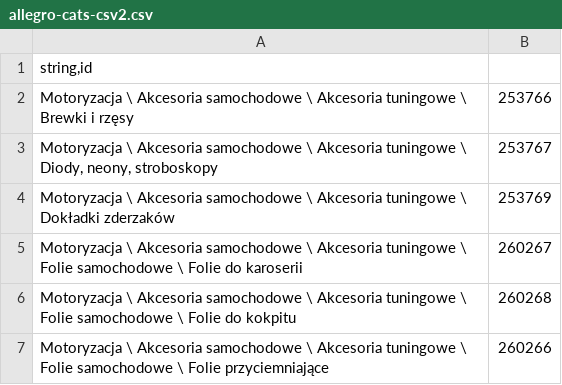
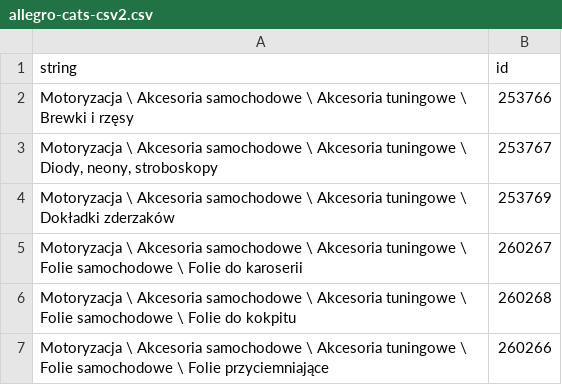
Before and after one commit to alexf2017/webshares, a CSV file: allegro-cats-csv2.csv, drawn as a sheet; only a part is shown; removed rows and columns are numbered as before the commit, all else as after; the diff names each change by its address in the sheet, - before the commit and + after, or states it on an @@ line.

Commit message:
Update allegro-cats-csv2.csv

```diff
--- a/allegro-cats-csv2.csv
+++ b/allegro-cats-csv2.csv
-row 1: string,id
+row 1: string | id
```
